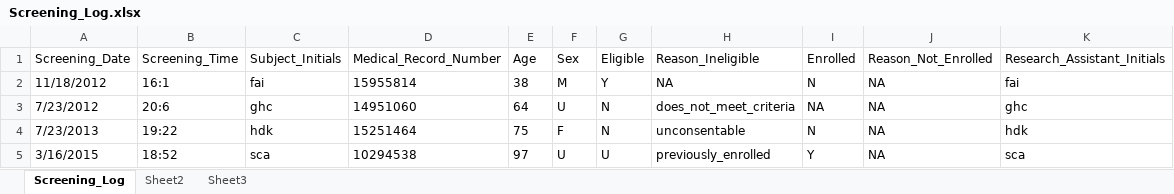
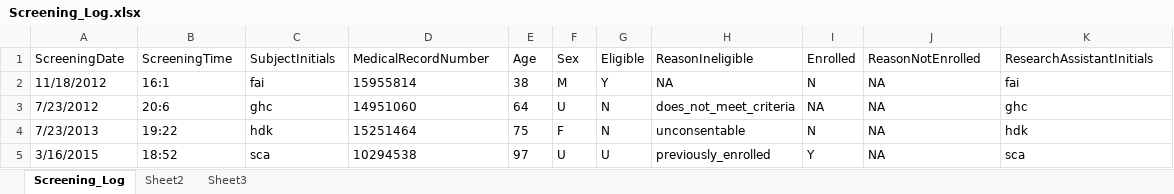
Before and after one commit to SethPitts/clinical_research_study_manager, an Excel workbook: logs/Screening_Log.xlsx, sheet Screening_Log, drawn as a sheet; only a part is shown; values as stored, in another font and other column widths than the file's, no borders; the diff names each change by its address in the sheet, - before the commit and + after, or states it on an @@ line.

Commit message:
Reminder to commit more often so For *.logs I removed the underscores from the headers so that I can use dot notation with pandas data frames. Also removed the underscores where necessary in get_data_from_user and generate_fake_data
for the screening_query functions, changed it so that when the data frames are created they are converted automatically so that the stats functions have the correct data types.

```diff
--- a/logs/Screening_Log.xlsx (sheet Screening_Log)
+++ b/logs/Screening_Log.xlsx (sheet Screening_Log)
-A1: Screening_Date
+A1: ScreeningDate
-B1: Screening_Time
+B1: ScreeningTime
-C1: Subject_Initials
+C1: SubjectInitials
-D1: Medical_Record_Number
+D1: MedicalRecordNumber
-H1: Reason_Ineligible
+H1: ReasonIneligible
-J1: Reason_Not_Enrolled
+J1: ReasonNotEnrolled
-K1: Research_Assistant_Initials
+K1: ResearchAssistantInitials
```
Also changed, not shown: logs/Enrollment_Log.xlsx, logs/Follow_Up_Log.xlsx, 6 other files.
